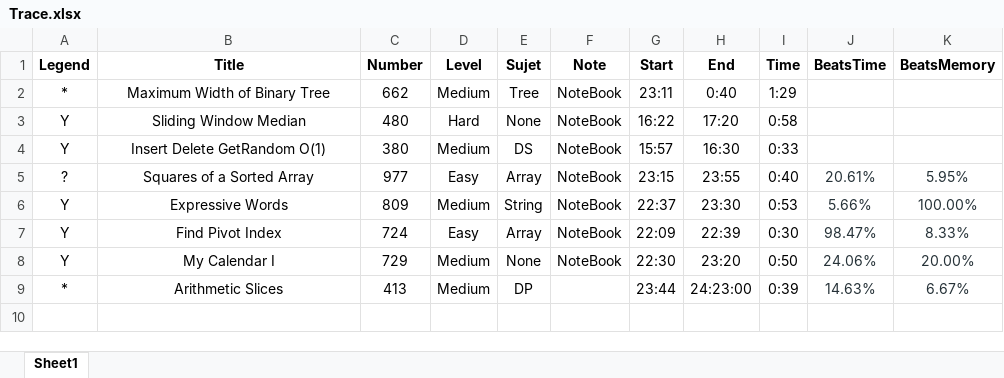
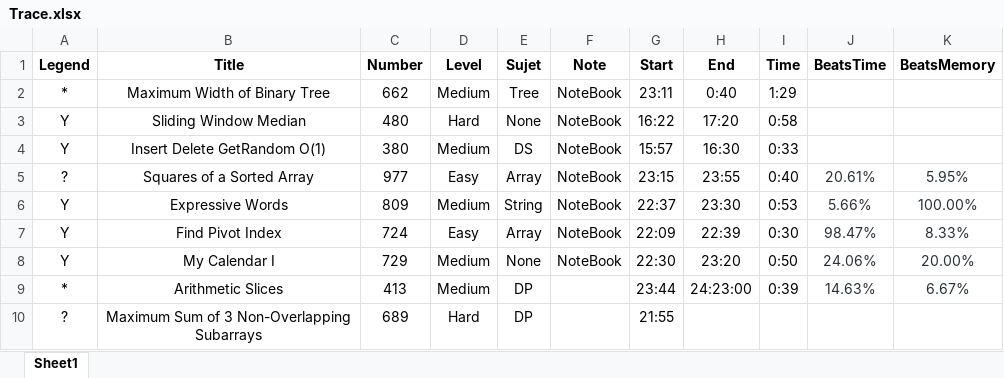
Before and after one commit to GuoYunZheSE/Leetcode, an Excel workbook: Trace.xlsx, sheet Sheet1, drawn as a sheet; values as stored, in another font and other column widths than the file's, no borders; the diff names each change by its address in the sheet, - before the commit and + after, or states it on an @@ line.

```diff
--- a/Trace.xlsx (sheet Sheet1)
+++ b/Trace.xlsx (sheet Sheet1)
+row 10: ? | Maximum Sum of 3 Non-Overlapping Subarrays | 689 | Hard | DP |  | 21:55
```
Also changed, not shown: 2 other files.
